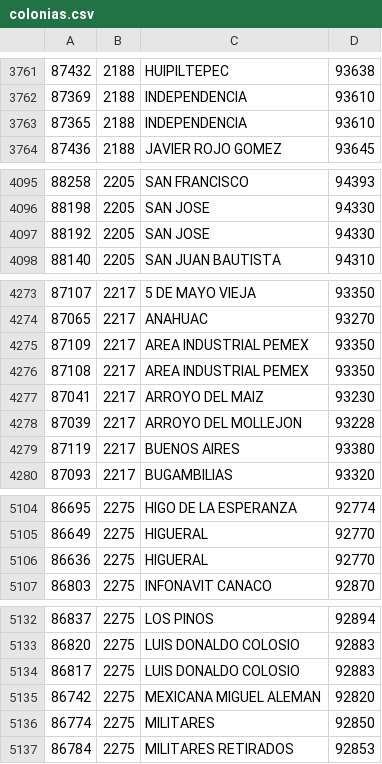
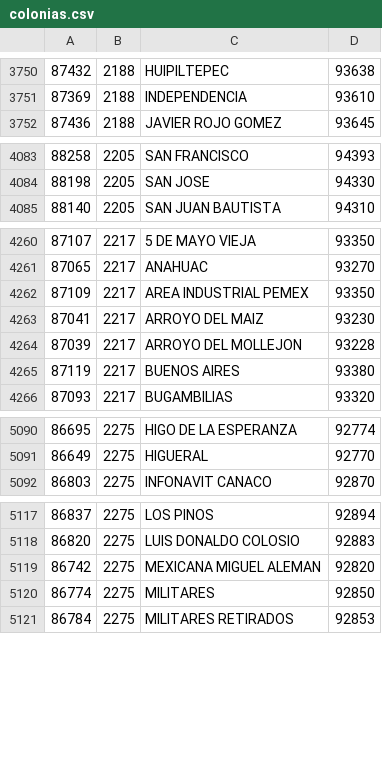
Before and after one commit to becario4/sidertmovil, a CSV file: app/src/main/res/raw/colonias.csv, drawn as a sheet; only a part is shown, gaps mark what is left out; the diff covers the shown part only; the diff names each change by its address in the sheet, - before the commit and + after, or states it on an @@ line.

```diff
--- a/app/src/main/res/raw/colonias.csv
+++ b/app/src/main/res/raw/colonias.csv
-row 3763: 87365 | 2188 | INDEPENDENCIA | 93610
-row 4097: 88192 | 2205 | SAN JOSE | 94330
-row 4276: 87108 | 2217 | AREA INDUSTRIAL PEMEX | 93350
-row 5106: 86636 | 2275 | HIGUERAL | 92770
-row 5134: 86817 | 2275 | LUIS DONALDO COLOSIO | 92883
```
Also changed, not shown: 29 removed rows elsewhere in this file, 30 other files.
